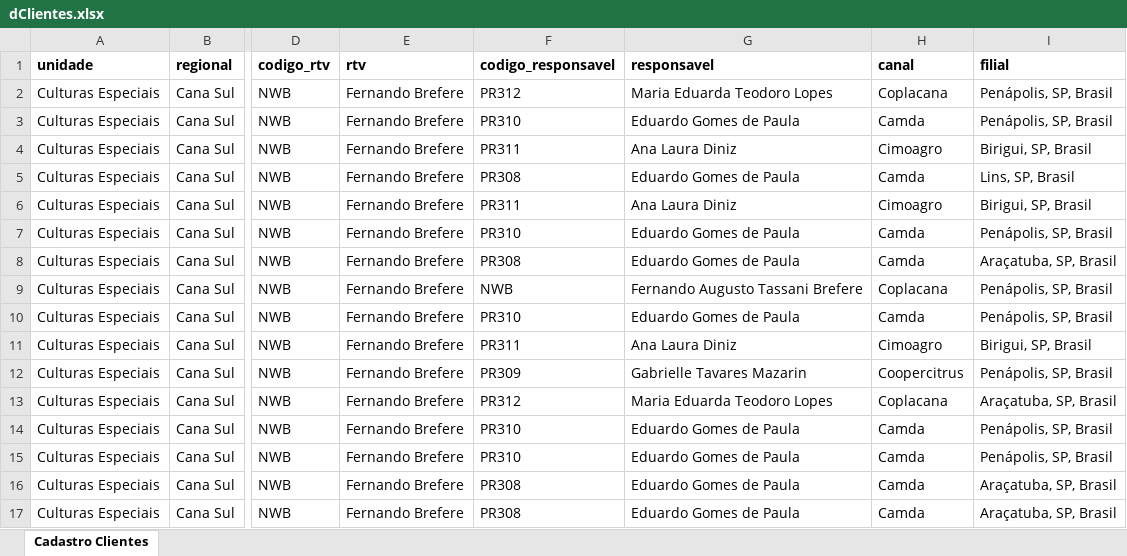
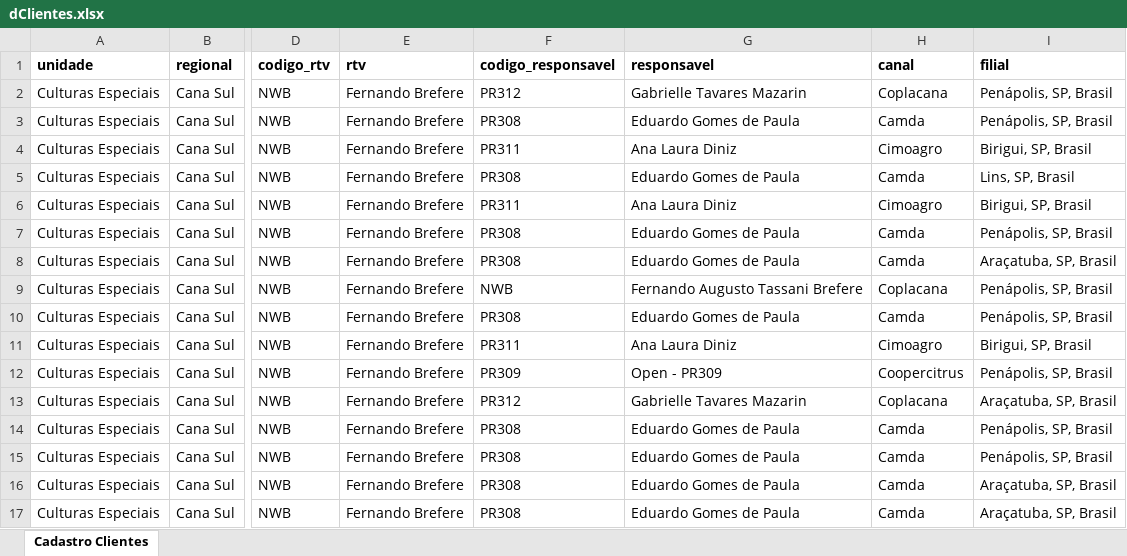
Before and after one commit to fatbrefere/DashboardVendasNWB, an Excel workbook: dClientes.xlsx, sheet Cadastro Clientes, drawn as a sheet; only a part is shown, gaps mark what is left out; values as stored, in another font and other column widths than the file's, no borders; table styles not drawn; the diff covers the shown part only; the diff names each change by its address in the sheet, - before the commit and + after, or states it on an @@ line.

Commit message:
Atualização dos dados [Detalhe da atualização, ex: semanal, mensal, novas visitas]

```diff
--- a/dClientes.xlsx (sheet Cadastro Clientes)
+++ b/dClientes.xlsx (sheet Cadastro Clientes)
-G2 (responsavel): Maria Eduarda Teodoro Lopes
+G2 (responsavel): Gabrielle Tavares Mazarin
-F3 (codigo_responsavel): PR310
+F3 (codigo_responsavel): PR308
-F7 (codigo_responsavel): PR310
+F7 (codigo_responsavel): PR308
-F10 (codigo_responsavel): PR310
+F10 (codigo_responsavel): PR308
-G12 (responsavel): Gabrielle Tavares Mazarin
+G12 (responsavel): Open - PR309
-G13 (responsavel): Maria Eduarda Teodoro Lopes
+G13 (responsavel): Gabrielle Tavares Mazarin
-F14:F15 (codigo_responsavel): PR310
+F14:F15 (codigo_responsavel): PR308
```
Also changed, not shown: 25 removed rows and 69 edited cells elsewhere in this sheet.
